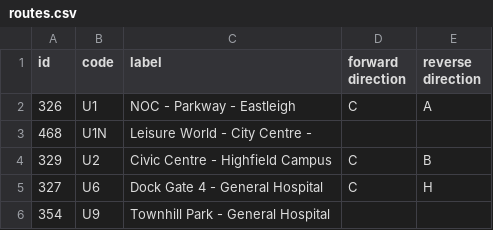
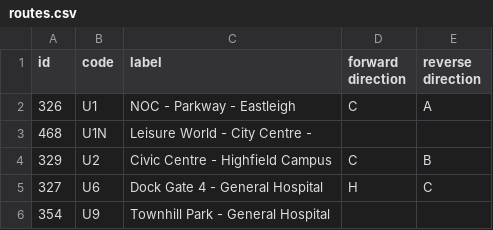
Before and after one commit to hencoappel/SouthamptonUniversityMap, a CSV file: assets/routes.csv, drawn as a sheet.

Commit message:
Route movement improment stuff, need to regenerate the database.

```diff
--- a/assets/routes.csv
+++ b/assets/routes.csv
@@ -4,3 +4,3 @@
 329,U2,"Civic Centre - Highfield Campus",C,B
-327,U6,"Dock Gate 4 - General Hospital",C,H
+327,U6,"Dock Gate 4 - General Hospital",H,C
 354,U9,"Townhill Park - General Hospital"
```
Also changed, not shown: 2 other files.
